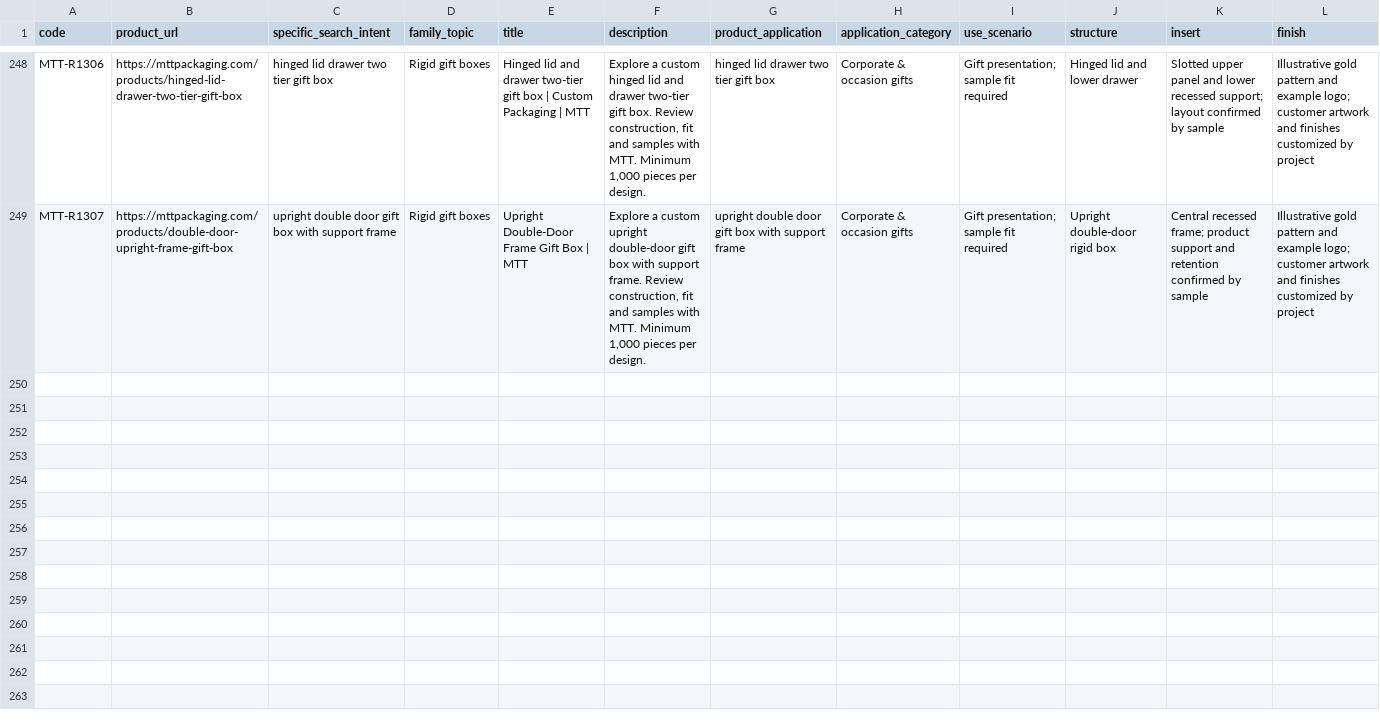
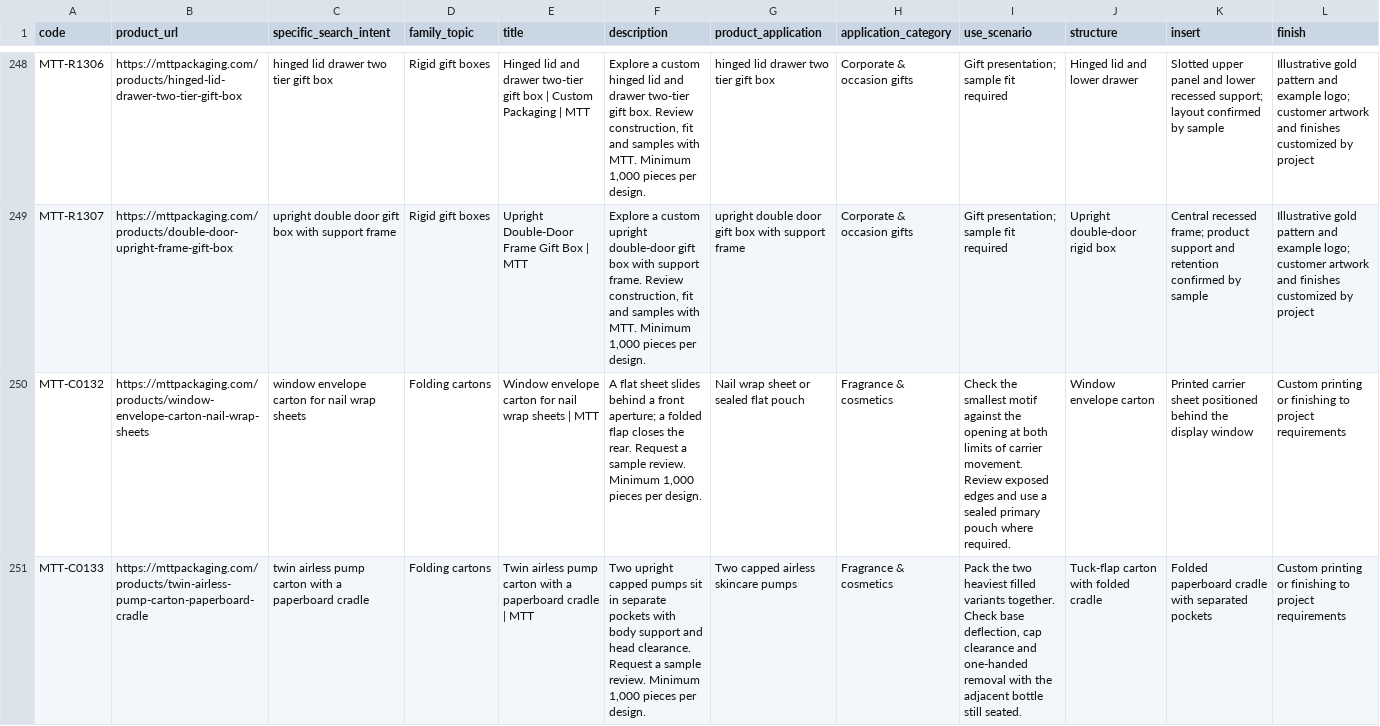
Before and after one commit to Alexanderhe1212/mtt-packaging-site, a CSV file: docs/v15-keyword-map.csv, drawn as a sheet; only a part is shown, gaps mark what is left out; the diff names each change by its address in the sheet, - before the commit and + after, or states it on an @@ line.

Commit message:
Add skincare buyer guidance, five procurement articles and two carton concepts

```diff
--- a/docs/v15-keyword-map.csv
+++ b/docs/v15-keyword-map.csv
+row 250: MTT-C0132 | https://mttpackaging.com/products/window-envelope-carton-nail-wrap-sheets | window envelope carton for nail wrap sheets | Folding cartons | Window envelope carton for nail wrap sheets | MTT | A flat sheet slides behind a front aperture; a folded flap closes the rear. Request a sample review. Minimum 1,000 pieces per design. | Nail wrap sheet or sealed flat pouch | Fragrance & cosmetics | Check the smallest motif against the opening at both limits of carrier movement. Review exposed edges and use a sealed primary pouch where required. | Window envelope carton | Printed carrier sheet positioned behind the display window | Custom printing or finishing to project requirements
+row 251: MTT-C0133 | https://mttpackaging.com/products/twin-airless-pump-carton-paperboard-cradle | twin airless pump carton with a paperboard cradle | Folding cartons | Twin airless pump carton with a paperboard cradle | MTT | Two upright capped pumps sit in separate pockets with body support and head clearance. Request a sample review. Minimum 1,000 pieces per design. | Two capped airless skincare pumps | Fragrance & cosmetics | Pack the two heaviest filled variants together. Check base deflection, cap clearance and one-handed removal with the adjacent bottle still seated. | Tuck-flap carton with folded cradle | Folded paperboard cradle with separated pockets | Custom printing or finishing to project requirements
```
Also changed, not shown: 29 other files.
